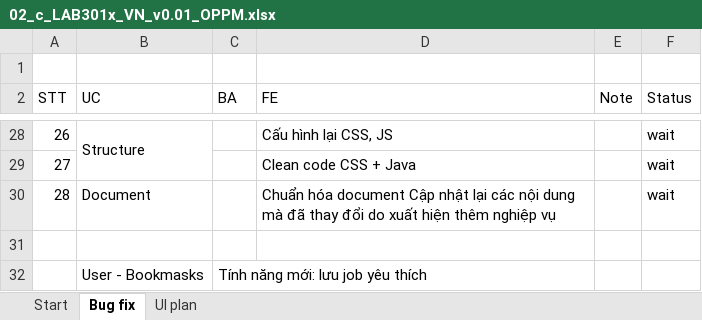
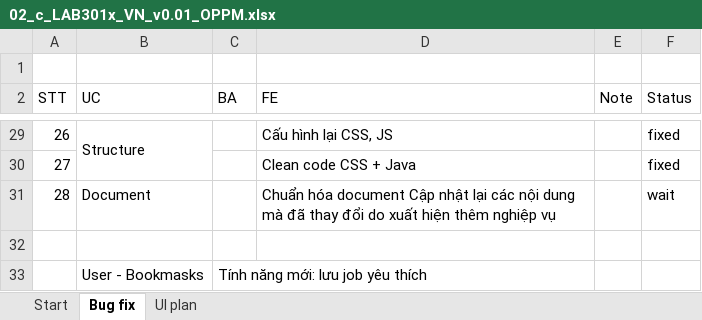
Before and after one commit to nguyenvanhau27/jobhunter, an Excel workbook: document/02_c_LAB301x_VN_v0.01_OPPM.xlsx, sheet Bug fix, drawn as a sheet; only a part is shown, gaps mark what is left out; values as stored, in another font and other column widths than the file's, no cell formats; addresses are those after the commit; the diff covers the shown part only; the diff names each change by its address in the sheet, - before the commit and + after, or states it on an @@ line.

```diff
--- a/document/02_c_LAB301x_VN_v0.01_OPPM.xlsx (sheet Bug fix)
+++ b/document/02_c_LAB301x_VN_v0.01_OPPM.xlsx (sheet Bug fix)
-F29:F30 (Status): wait
+F29:F30 (Status): fixed
```
Also changed, not shown: 1 added row, 20 edited cells and merged cells elsewhere in this sheet, sheet UI plan, sheet Start, cell formats, 6 other files.
